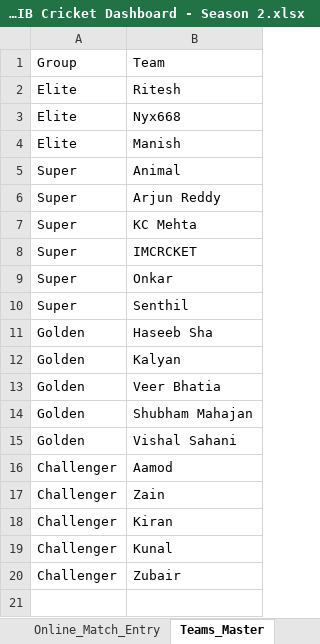
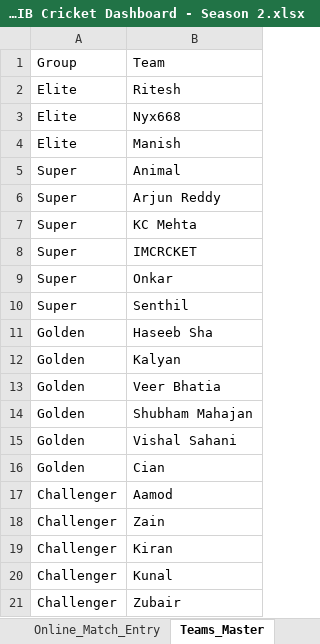
Before and after one commit to varshnem/PvP-IB-Cricket-Dashboard, an Excel workbook: PvP IB Cricket Dashboard - Season 2.xlsx, sheet Teams_Master, drawn as a sheet; values as stored, in another font and other column widths than the file's, no borders; the diff names each change by its address in the sheet, - before the commit and + after, or states it on an @@ line.

Commit message:
Move cricket app to Google Sheets

```diff
--- a/PvP IB Cricket Dashboard - Season 2.xlsx (sheet Teams_Master)
+++ b/PvP IB Cricket Dashboard - Season 2.xlsx (sheet Teams_Master)
+row 16: Golden | Cian
```
Also changed, not shown: Access.xlsx, 1 other file.
